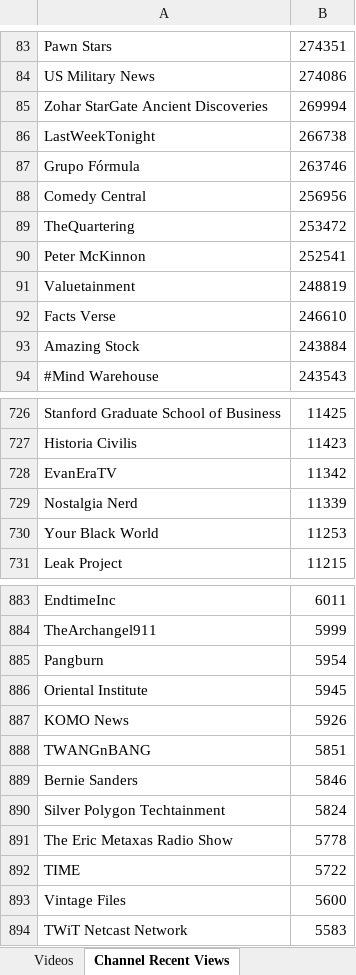
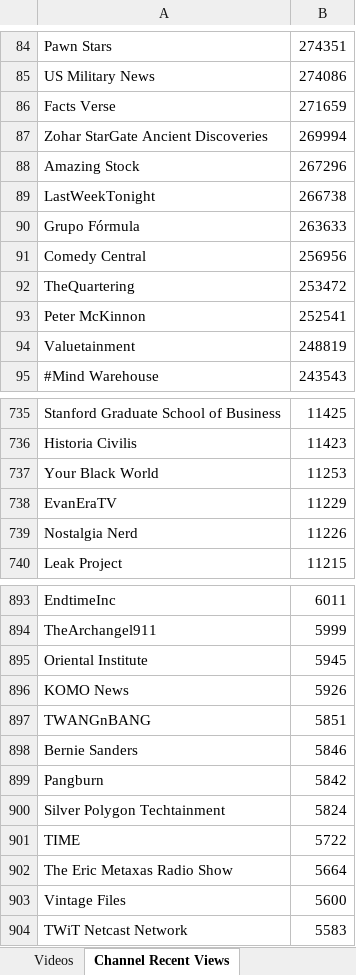
Before and after one commit to pnbt/youtube-transparency, an Excel workbook: app/assets/data/info/evo-us-info-3days-v.xlsx, sheet Channel Recent Views, drawn as a sheet; only a part is shown, gaps mark what is left out; values as stored, in another font and other column widths than the file's, no borders; removed rows and columns are numbered as before the commit, all else as after; the diff covers the shown part only; the diff names each change by its address in the sheet, - before the commit and + after, or states it on an @@ line.

```diff
--- a/app/assets/data/info/evo-us-info-3days-v.xlsx (sheet Channel Recent Views)
+++ b/app/assets/data/info/evo-us-info-3days-v.xlsx (sheet Channel Recent Views)
+row 86: Facts Verse | 271659
+row 88: Amazing Stock | 267296
-B90: 263746
+B90: 263633
-row 92: Facts Verse | 246610
-row 93: Amazing Stock | 243884
-row 728: EvanEraTV | 11342
-row 729: Nostalgia Nerd | 11339
+row 738: EvanEraTV | 11229
+row 739: Nostalgia Nerd | 11226
-row 885: Pangburn | 5954
+row 899: Pangburn | 5842
-row 891: The Eric Metaxas Radio Show | 5778
+row 902: The Eric Metaxas Radio Show | 5664
```
Also changed, not shown: 28 added rows, 19 removed rows, 13 moved rows and 9 edited cells elsewhere in this sheet, sheet Videos, app/assets/data/info/evo-us-info-3days-r.xlsx, app/assets/data/info/evo-us-info-month-r.xlsx, 13 other files.
